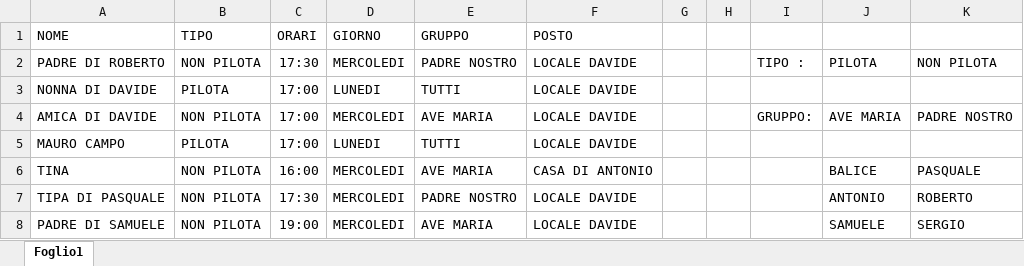
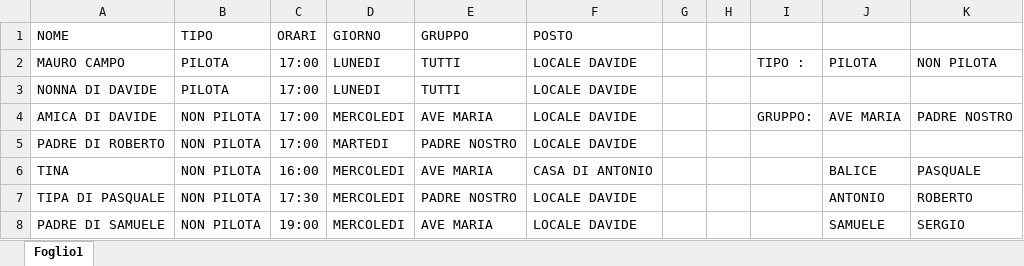
Before and after one commit to pasqualedem/Caso-di-studio-IUM, an Excel workbook: ORARI .xlsx, sheet Foglio1, drawn as a sheet; values as stored, in another font and other column widths than the file's, no borders; removed rows and columns are numbered as before the commit, all else as after; the diff names each change by its address in the sheet, - before the commit and + after, or states it on an @@ line.

Commit message:
ok

```diff
--- a/ORARI .xlsx (sheet Foglio1)
+++ b/ORARI .xlsx (sheet Foglio1)
-A2 (NOME): PADRE DI ROBERTO
+A2 (NOME): MAURO CAMPO
-B2 (TIPO): NON PILOTA
+B2 (TIPO): PILOTA
-C2 (ORARI): 17:30
+C2 (ORARI): 17:00
-D2 (GIORNO): MERCOLEDI
+D2 (GIORNO): LUNEDI
-E2 (GRUPPO): PADRE NOSTRO
+E2 (GRUPPO): TUTTI
-row 5: MAURO CAMPO | PILOTA | 17:00 | LUNEDI | TUTTI | LOCALE DAVIDE
+row 5: PADRE DI ROBERTO | NON PILOTA | 17:00 | MARTEDI | PADRE NOSTRO | LOCALE DAVIDE
```
